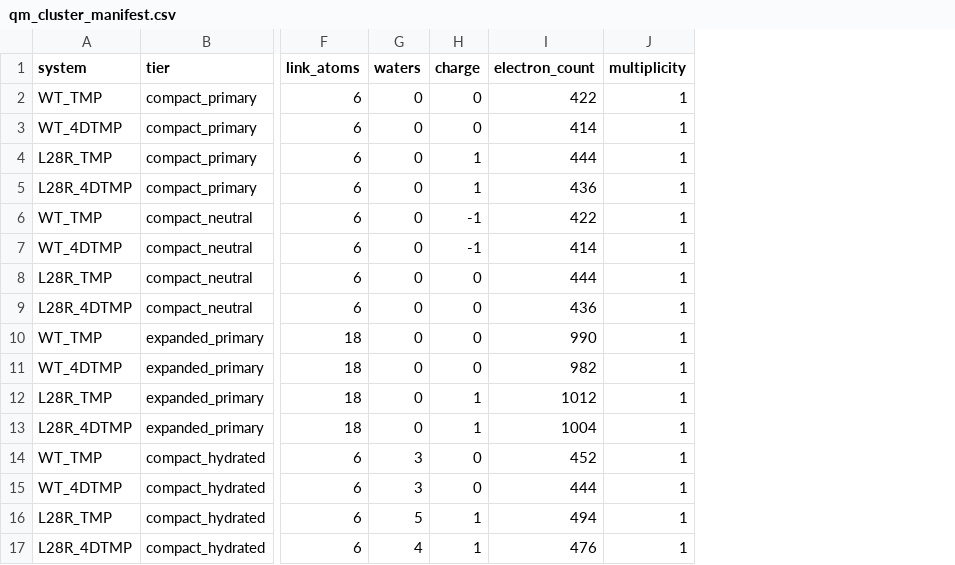
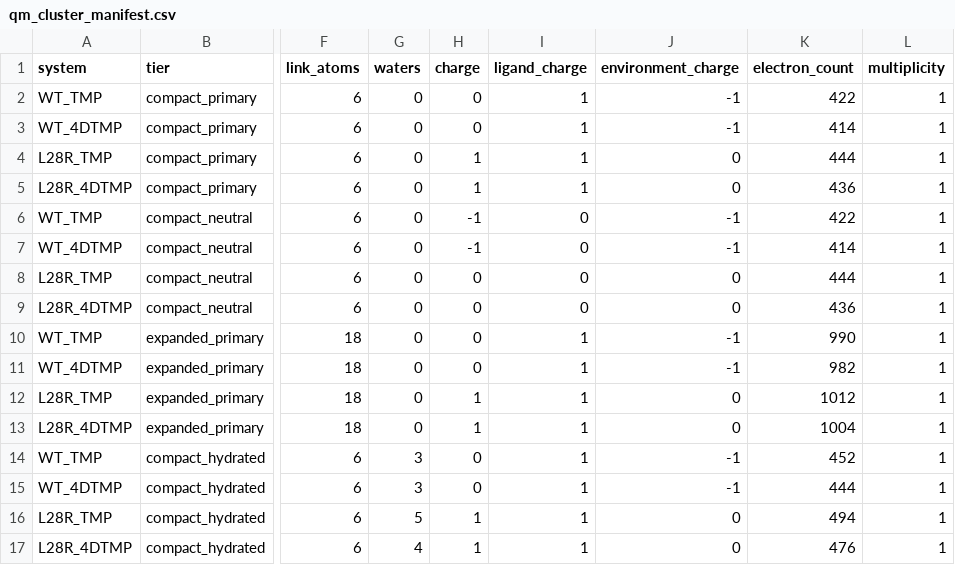
Before and after one commit to Braytech-Findings/dhfr-inquanto-resistance, a CSV file: results/tables/qm_cluster_manifest.csv, drawn as a sheet; only a part is shown, gaps mark what is left out; the diff names each change by its address in the sheet, - before the commit and + after, or states it on an @@ line.

```diff
--- a/results/tables/qm_cluster_manifest.csv
+++ b/results/tables/qm_cluster_manifest.csv
+column I (ligand_charge), rows 2-17: 1 | 1 | 1 | 1 | 0 | 0 | 0 | 0 | 1 | 1 | 1 | 1 | 1 | 1 | 1 | 1
+column J (environment_charge), rows 2-17: -1 | -1 | 0 | 0 | -1 | -1 | 0 | 0 | -1 | -1 | 0 | 0 | -1 | -1 | 0 | 0
```
Also changed, not shown: docs/data_dictionary.csv, 13 other files.
